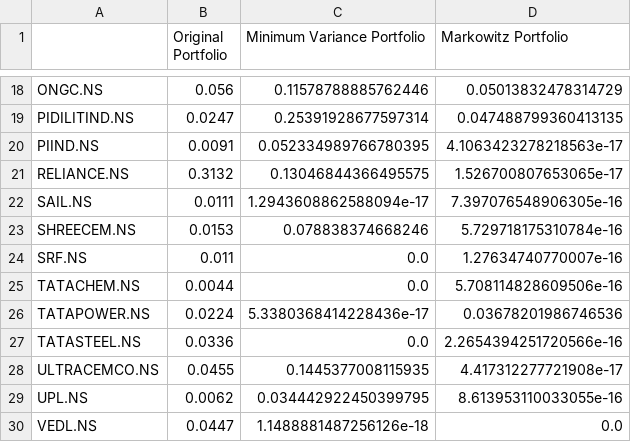
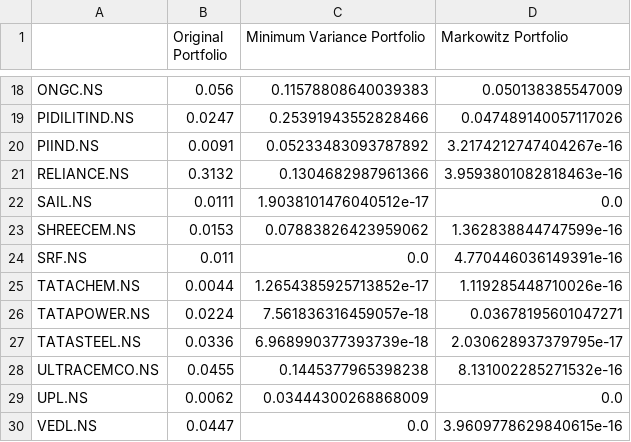
Before and after one commit to AvarusMaximus/Markowitz-Portfolio, a CSV file: niftycomm_weights.csv, drawn as a sheet; only a part is shown, gaps mark what is left out; the diff covers the shown part only; the diff names each change by its address in the sheet, - before the commit and + after, or states it on an @@ line.

```diff
--- a/niftycomm_weights.csv
+++ b/niftycomm_weights.csv
-C18 (Minimum Variance Portfolio): 0.11578788885762446
+C18 (Minimum Variance Portfolio): 0.11578808640039383
-D18 (Markowitz Portfolio): 0.05013832478314729
+D18 (Markowitz Portfolio): 0.050138385547009
-C19 (Minimum Variance Portfolio): 0.25391928677597314
+C19 (Minimum Variance Portfolio): 0.25391943552828466
-D19 (Markowitz Portfolio): 0.047488799360413135
+D19 (Markowitz Portfolio): 0.047489140057117026
-C20 (Minimum Variance Portfolio): 0.052334989766780395
+C20 (Minimum Variance Portfolio): 0.05233483093787892
-D20 (Markowitz Portfolio): 4.1063423278218563e-17
+D20 (Markowitz Portfolio): 3.2174212747404267e-16
-C21 (Minimum Variance Portfolio): 0.13046844366495575
+C21 (Minimum Variance Portfolio): 0.1304682987961366
-D21 (Markowitz Portfolio): 1.526700807653065e-17
+D21 (Markowitz Portfolio): 3.9593801082818463e-16
-C22 (Minimum Variance Portfolio): 1.2943608862588094e-17
+C22 (Minimum Variance Portfolio): 1.9038101476040512e-17
-D22 (Markowitz Portfolio): 7.397076548906305e-16
+D22 (Markowitz Portfolio): 0.0
-C23 (Minimum Variance Portfolio): 0.078838374668246
+C23 (Minimum Variance Portfolio): 0.07883826423959062
-D23 (Markowitz Portfolio): 5.729718175310784e-16
+D23 (Markowitz Portfolio): 1.362838844747599e-16
-D24 (Markowitz Portfolio): 1.27634740770007e-16
+D24 (Markowitz Portfolio): 4.770446036149391e-16
-C25 (Minimum Variance Portfolio): 0.0
+C25 (Minimum Variance Portfolio): 1.2654385925713852e-17
-D25 (Markowitz Portfolio): 5.708114828609506e-16
+D25 (Markowitz Portfolio): 1.119285448710026e-16
-C26 (Minimum Variance Portfolio): 5.3380368414228436e-17
+C26 (Minimum Variance Portfolio): 7.561836316459057e-18
-D26 (Markowitz Portfolio): 0.03678201986746536
+D26 (Markowitz Portfolio): 0.03678195601047271
-C27 (Minimum Variance Portfolio): 0.0
+C27 (Minimum Variance Portfolio): 6.968990377393739e-18
-D27 (Markowitz Portfolio): 2.2654394251720566e-16
+D27 (Markowitz Portfolio): 2.030628937379795e-17
-C28 (Minimum Variance Portfolio): 0.1445377008115935
+C28 (Minimum Variance Portfolio): 0.1445377965398238
-D28 (Markowitz Portfolio): 4.417312277721908e-17
+D28 (Markowitz Portfolio): 8.131002285271532e-16
-C29 (Minimum Variance Portfolio): 0.034442922450399795
+C29 (Minimum Variance Portfolio): 0.03444300268868009
-D29 (Markowitz Portfolio): 8.613953110033055e-16
+D29 (Markowitz Portfolio): 0.0
-C30 (Minimum Variance Portfolio): 1.1488881487256126e-18
+C30 (Minimum Variance Portfolio): 0.0
-D30 (Markowitz Portfolio): 0.0
+D30 (Markowitz Portfolio): 3.9609778629840615e-16
```
Also changed, not shown: 32 edited cells elsewhere in this file, niftycomm_adj_close_prices.csv, niftycomm_cov_matrix.csv, 3 other files.
